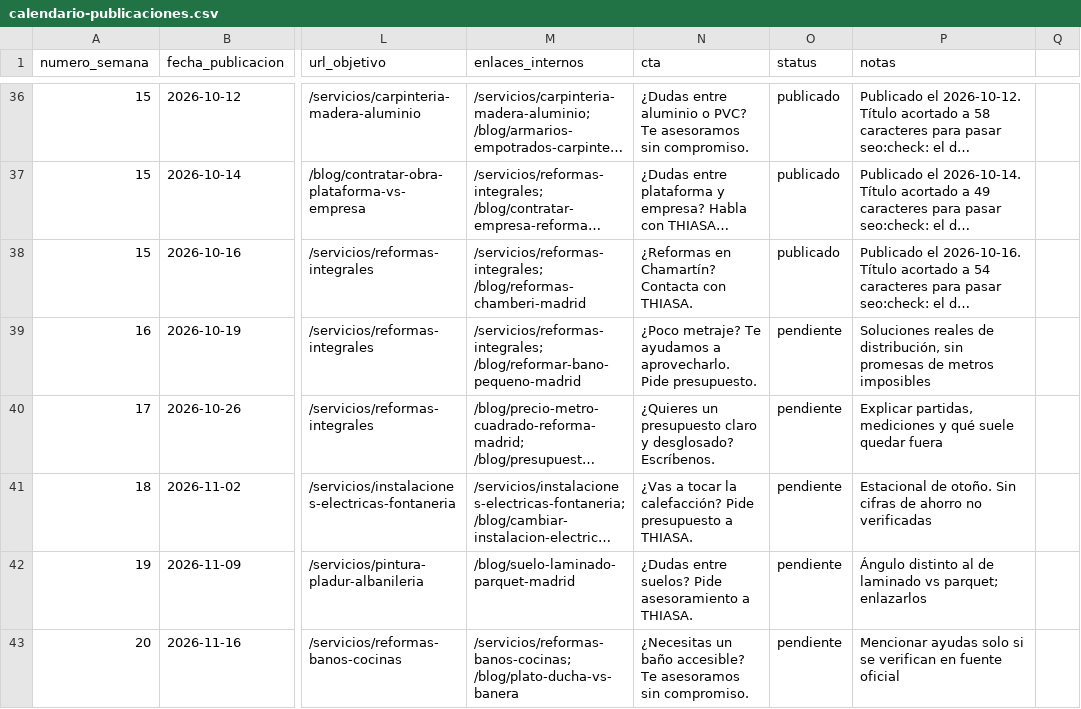
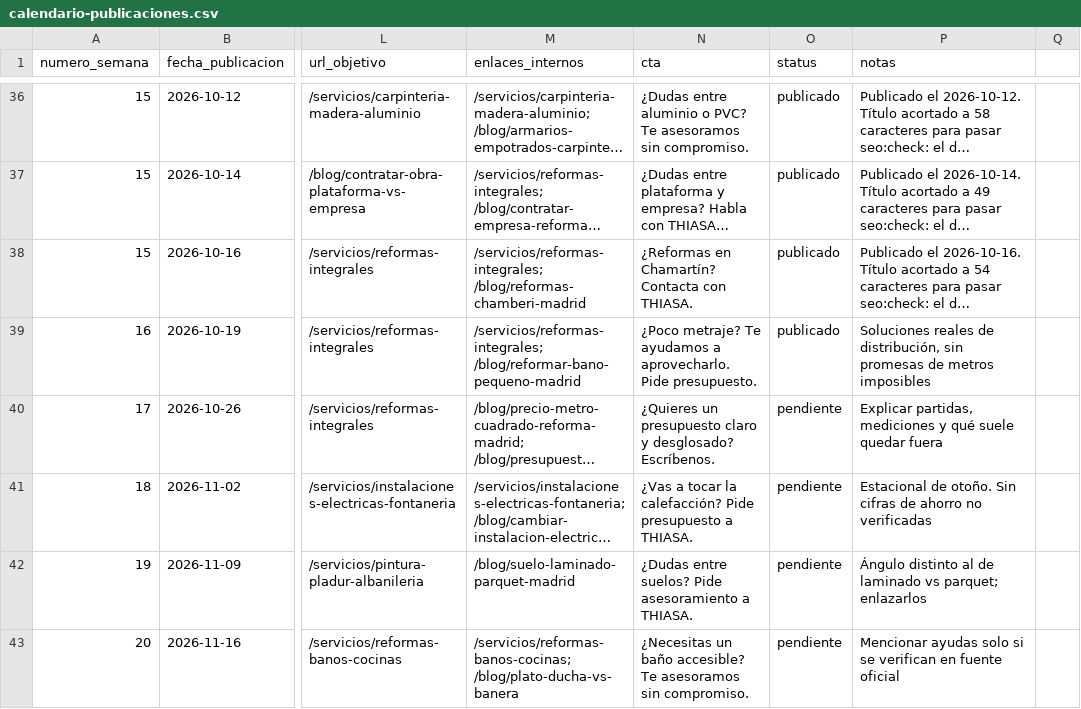
Before and after one commit to DevErickDiCE/thiasa-web, a CSV file: docs/seo/calendario-publicaciones.csv, drawn as a sheet; only a part is shown, gaps mark what is left out; long unchanged cells end in …; the diff names each change by its address in the sheet, - before the commit and + after, or states it on an @@ line.

```diff
--- a/docs/seo/calendario-publicaciones.csv
+++ b/docs/seo/calendario-publicaciones.csv
-O39 (status): pendiente
+O39 (status): publicado
```
Also changed, not shown: docs/seo/registro-publicaciones.csv, 1 other file.
